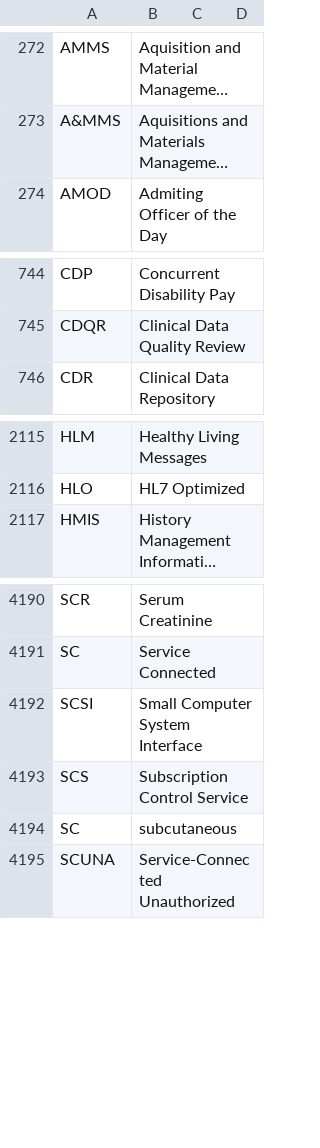
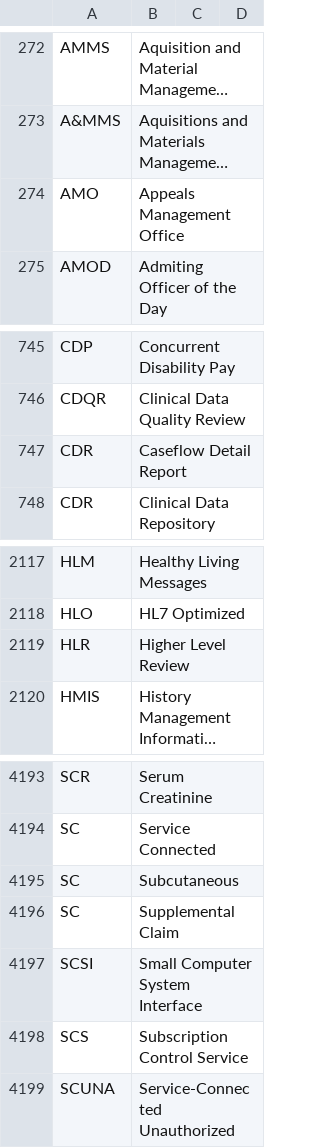
Before and after one commit to department-of-veterans-affairs/acronyms, a CSV file: acronyms.csv, drawn as a sheet; only a part is shown, gaps mark what is left out; long unchanged cells end in …; removed rows and columns are numbered as before the commit, all else as after; the diff names each change by its address in the sheet, - before the commit and + after, or states it on an @@ line.

Commit message:
add some new definitions

```diff
--- a/acronyms.csv
+++ b/acronyms.csv
+row 274: AMO | Appeals Management Office
+row 747: CDR | Caseflow Detail Report
+row 2119: HLR | Higher Level Review
+row 4195: SC | Subcutaneous
+row 4196: SC | Supplemental Claim
-row 4194: SC | subcutaneous
```
